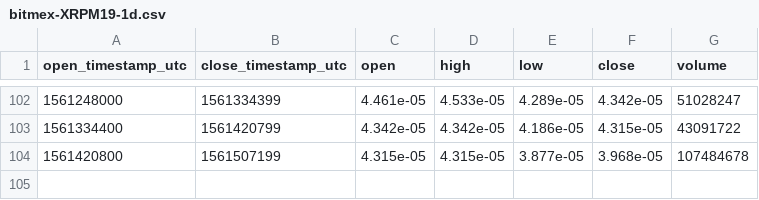
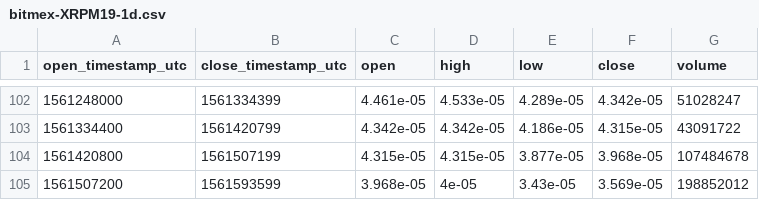
Before and after one commit to cryptobigbro/bitmex-XRPM19, a CSV file: bitmex-XRPM19-1d.csv, drawn as a sheet; only a part is shown, gaps mark what is left out; the diff names each change by its address in the sheet, - before the commit and + after, or states it on an @@ line.

```diff
--- a/bitmex-XRPM19-1d.csv
+++ b/bitmex-XRPM19-1d.csv
+row 105: 1561507200 | 1561593599 | 3.968e-05 | 4e-05 | 3.43e-05 | 3.569e-05 | 198852012
```
Also changed, not shown: bitmex-XRPM19-1h.csv.
